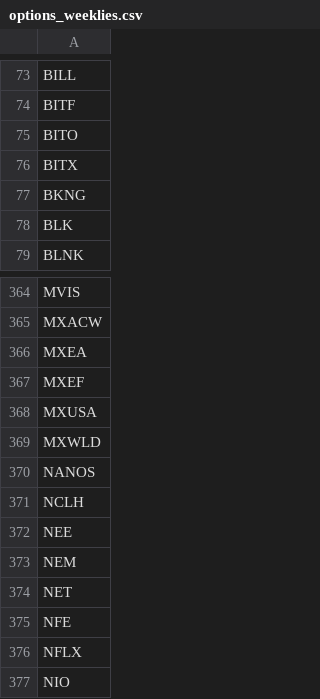
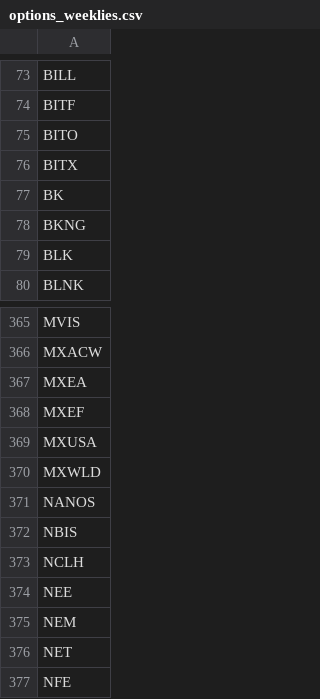
Before and after one commit to melder/symbols_options_csvs, a CSV file: options_weeklies.csv, drawn as a sheet; only a part is shown, gaps mark what is left out; the shorter side is filled out with more unchanged rows.

```diff
--- a/options_weeklies.csv
+++ b/options_weeklies.csv
@@ -76,2 +76,3 @@ BITO
 BITX
+BK
 BKNG
@@ -370,2 +371,3 @@ MXWLD
 NANOS
+NBIS
 NCLH
```
Also changed, not shown: monthlies.csv, options.csv, 2 other files.
